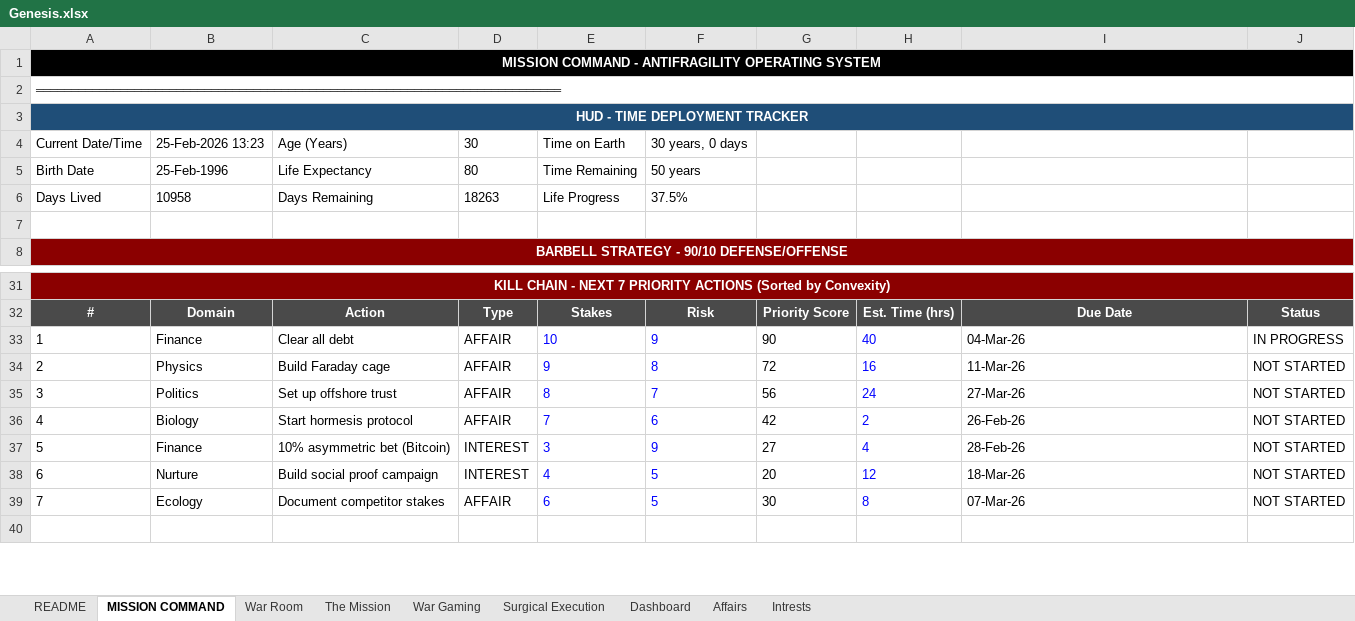
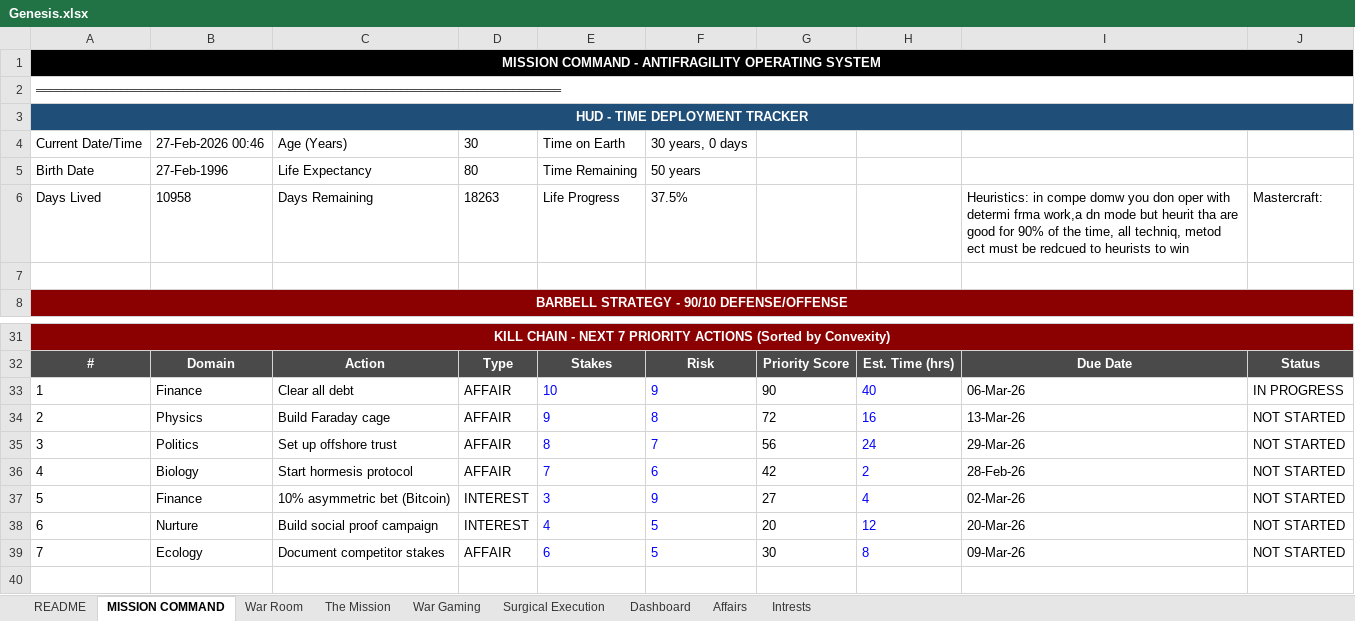
Before and after one commit to harishyadavcontact-alt/KHAL, an Excel workbook: Genesis.xlsx, sheet MISSION COMMAND, drawn as a sheet; only a part is shown, gaps mark what is left out; values as stored, in another font and other column widths than the file's, no borders; charts and pictures not drawn; the diff names each change by its address in the sheet, - before the commit and + after, or states it on an @@ line.

```diff
--- a/Genesis.xlsx (sheet MISSION COMMAND)
+++ b/Genesis.xlsx (sheet MISSION COMMAND)
-B4: 25-Feb-2026 13:23
+B4: 27-Feb-2026 00:46
-B5: 25-Feb-1996
+B5: 27-Feb-1996
-I6: (empty)
+I6: Heuristics: in compe domw you don oper with determi frma work,a dn mode but heurit tha are good for 90% of the time, all techniq, metod ect must be redcued to heurists to win
-J6: (empty)
+J6: Mastercraft:
-I33: 04-Mar-26
+I33: 06-Mar-26
-I34: 11-Mar-26
+I34: 13-Mar-26
-I35: 27-Mar-26
+I35: 29-Mar-26
-I36: 26-Feb-26
+I36: 28-Feb-26
-I37: 28-Feb-26
+I37: 02-Mar-26
-I38: 18-Mar-26
+I38: 20-Mar-26
-I39: 07-Mar-26
+I39: 09-Mar-26
```
Also changed, not shown: sheet README, sheet Surgical Execution, sheet Affairs, sheet Intrests, sheet War Room, charts or pictures, 35 other files.
